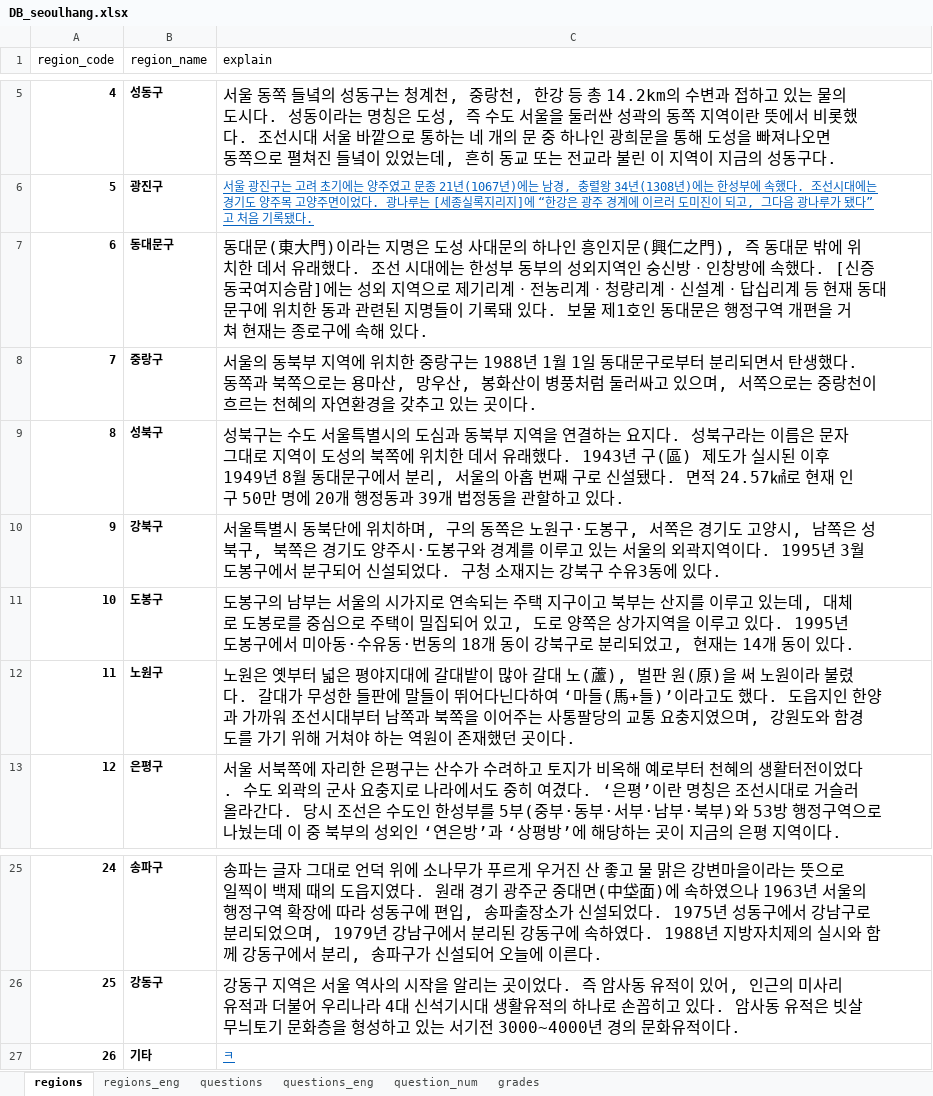
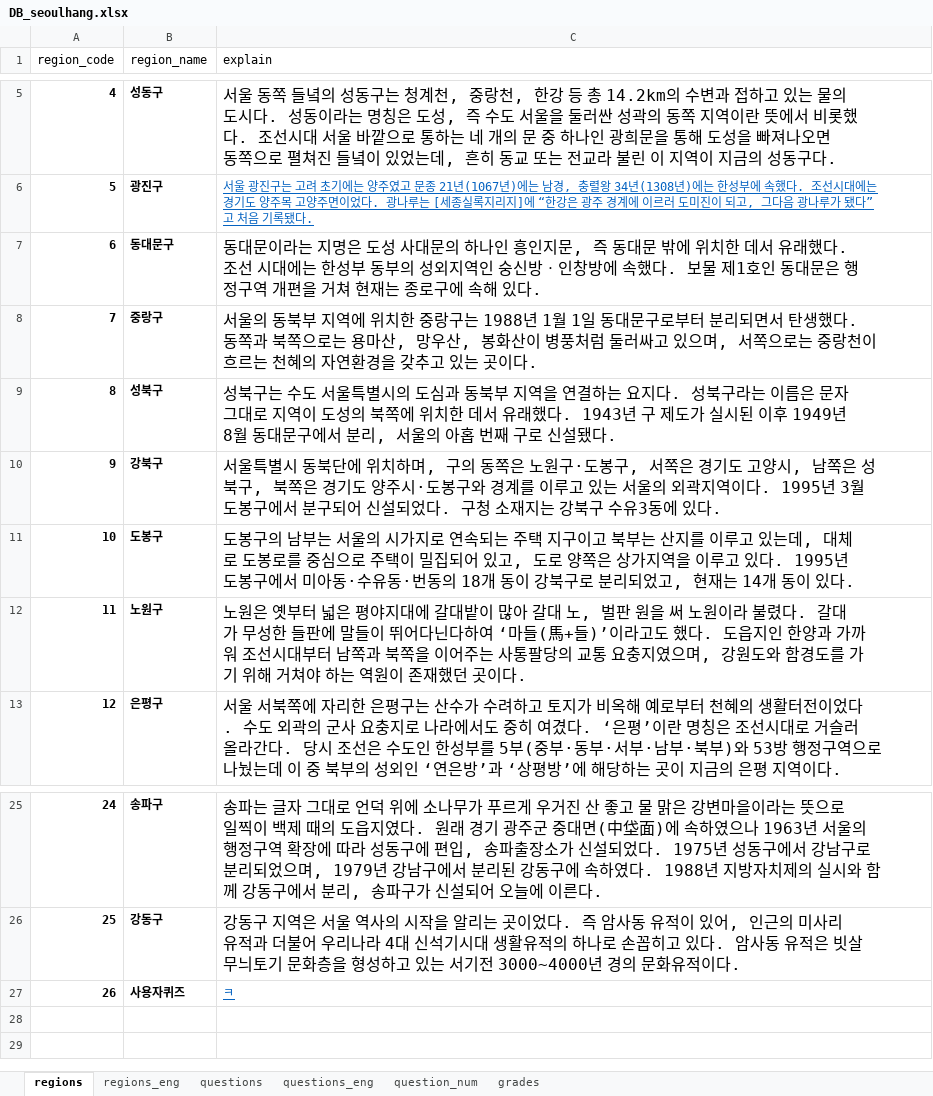
Before and after one commit to jhpark426/seoulhang_server, an Excel workbook: app/import/DB_seoulhang.xlsx, sheet regions, drawn as a sheet; only a part is shown, gaps mark what is left out; values as stored, in another font and other column widths than the file's, no borders; the diff names each change by its address in the sheet, - before the commit and + after, or states it on an @@ line.

```diff
--- a/app/import/DB_seoulhang.xlsx (sheet regions)
+++ b/app/import/DB_seoulhang.xlsx (sheet regions)
-C7 (explain): 동대문(東大門)이라는 지명은 도성 사대문의 하나인 흥인지문(興仁之門), 즉 동대문 밖에 위치한 데서 유래했다. 조선 시대에는 한성부 동부의 성외지역인 숭신방ㆍ인창방에 속했다. [신증동국여지승람]에는 성외 지역으로 제기리계ㆍ전농리계ㆍ청량리계ㆍ신설계ㆍ답십리계 등 현재 동대문구에 위치한 동과 관련된 지명들이 기록돼 있다. 보물…
+C7 (explain): 동대문이라는 지명은 도성 사대문의 하나인 흥인지문, 즉 동대문 밖에 위치한 데서 유래했다. 조선 시대에는 한성부 동부의 성외지역인 숭신방ㆍ인창방에 속했다. 보물…
-C9 (explain): …1943년 구(區) 제도가 실시된 이후 1949년 8월 동대문구에서 분리, 서울의 아홉 번째 구로 신설됐다. 면적 24.57㎢로 현재 인구 50만 명에 20개 행정동과 39개 법정동을 관할하고 있다.
+C9 (explain): …1943년 구 제도가 실시된 이후 1949년 8월 동대문구에서 분리, 서울의 아홉 번째 구로 신설됐다.
-C12 (explain): …갈대 노(蘆), 벌판 원(原)을 써…
+C12 (explain): …갈대 노, 벌판 원을 써…
-B27 (region_name): 기타
+B27 (region_name): 사용자퀴즈
```
Also changed, not shown: sheet question_num, sheet grades, sheet regions_eng, sheet questions_eng, sheet questions, 3 other files.
